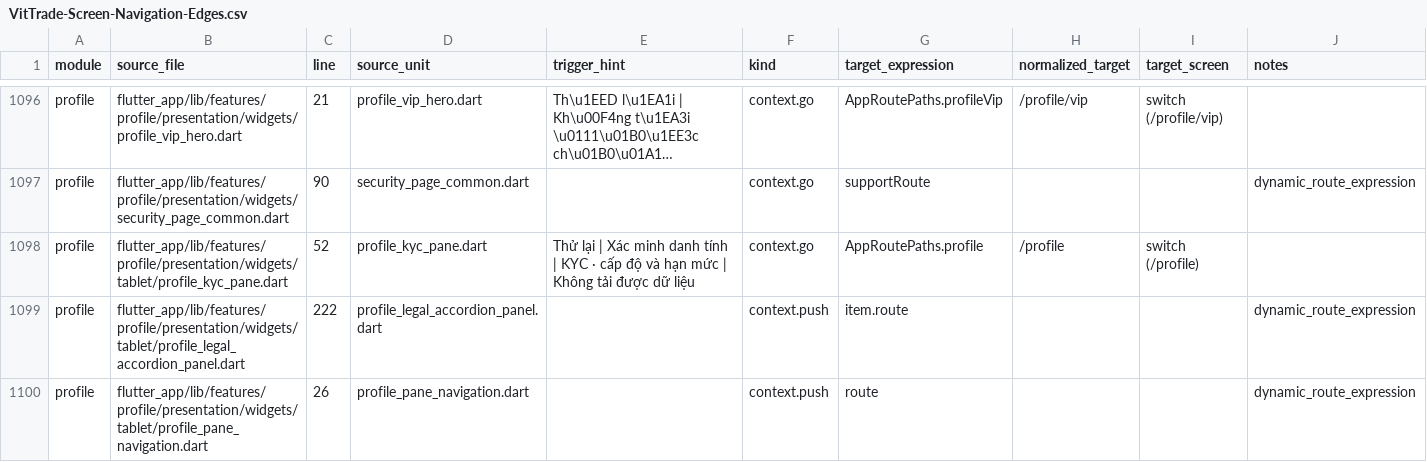
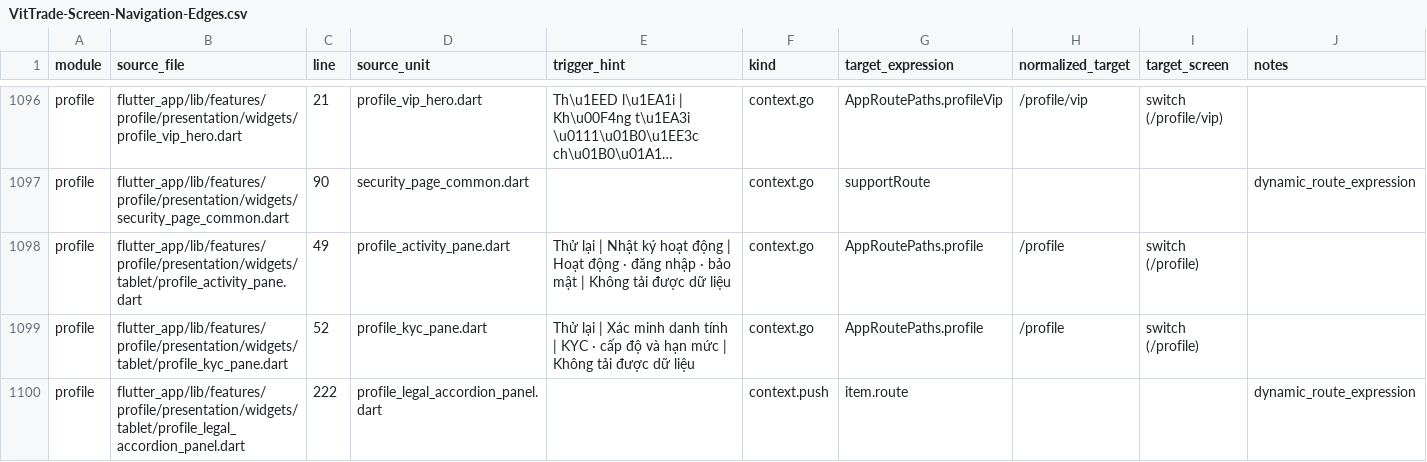
Before and after one commit to LonelyTraderBay/vittrade-flutter, a CSV file: docs/02_FLUTTER_MIGRATION/audits/VitTrade-Screen-Navigation-Edges.csv, drawn as a sheet; only a part is shown, gaps mark what is left out; the shorter side is filled out with more unchanged rows; long unchanged cells end in …; the diff names each change by its address in the sheet, - before the commit and + after, or states it on an @@ line.

Commit message:
Port pane Nhật ký hoạt động tablet (SC-161) thay placeholder, kèm test filter
ProfileActivityPane: port public nội dung ActivityLogPage phone (banner
cảnh báo hoạt động đáng ngờ, filter pills, card từng bản ghi kèm icon
loại/pill trạng thái/khối chi tiết vị trí-thiết bị-IP, card ghi chú cuối)
vào ProfilePaneScaffold theo R2. Filter login/security giữ nguyên logic
phone; viền cảnh báo chuẩn hóa .32 → .34 theo thang tint chuẩn.

Test: render beside menu (7 bản ghi mock + banner), filter Đăng nhập lọc
đúng; cập nhật test back-stack security→activity sang key pane thật.
Đổi tên _ActivityEntryCard tránh đụng ratchet duplicate widget (DEBT-86).

Kiểm chứng: preflight_check PASS toàn bộ (P1-P4, full suite 3790 test).

```diff
--- a/docs/02_FLUTTER_MIGRATION/audits/VitTrade-Screen-Navigation-Edges.csv
+++ b/docs/02_FLUTTER_MIGRATION/audits/VitTrade-Screen-Navigation-Edges.csv
+row 1098: profile | flutter_app/lib/features/profile/presentation/widgets/tablet/profile_activity_pane.dart | 49 | profile_activity_pane.dart | Thử lại | Nhật ký hoạt động | Hoạt động · đăng nhập · bảo mật | Không tải được dữ liệu | context.go | AppRoutePaths.profile | /profile | switch (/profile)
```
Also changed, not shown: docs/02_FLUTTER_MIGRATION/audits/VitTrade-Card-Tile-Audit.csv, docs/02_FLUTTER_MIGRATION/audits/VitTrade-Card-Tile-Migration-Manifest.csv, 18 other files.
